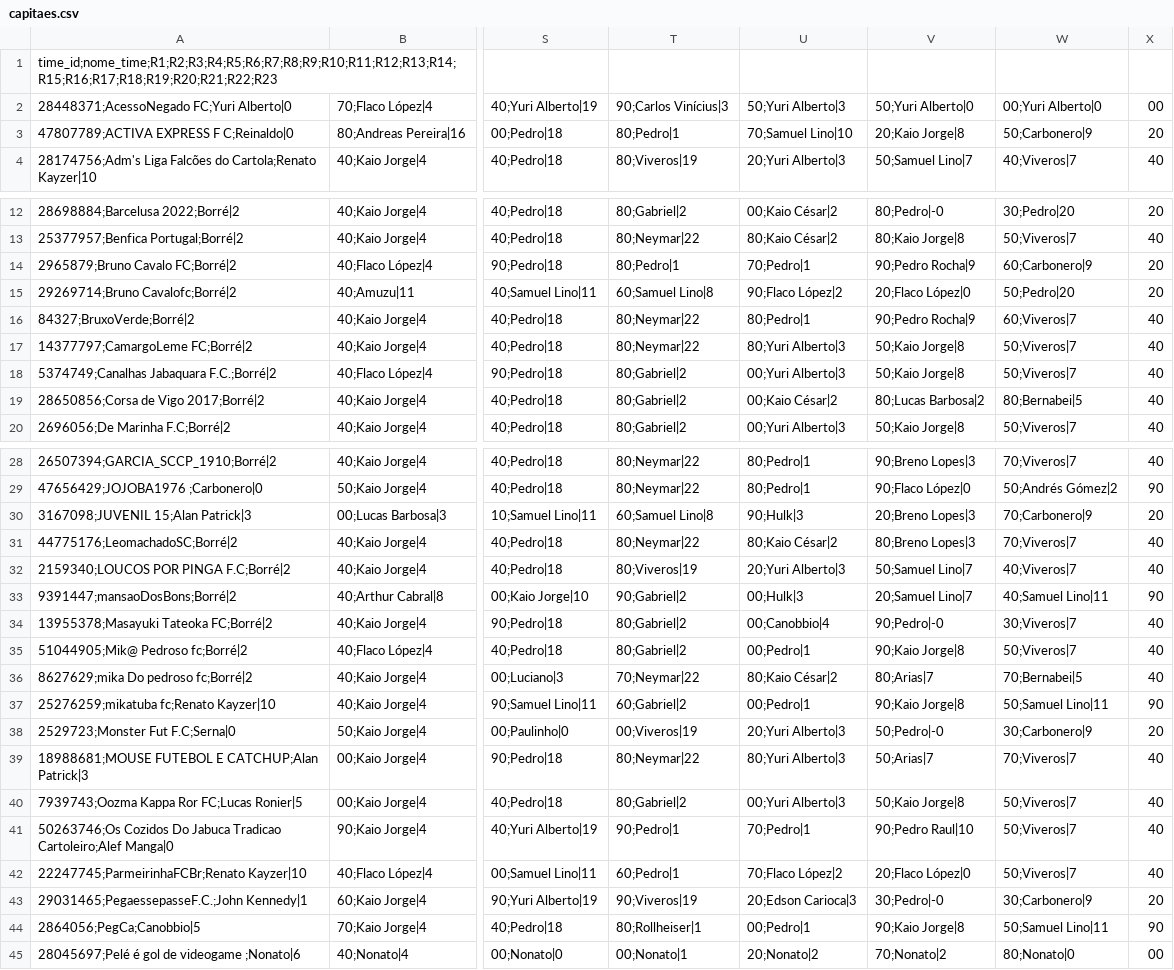
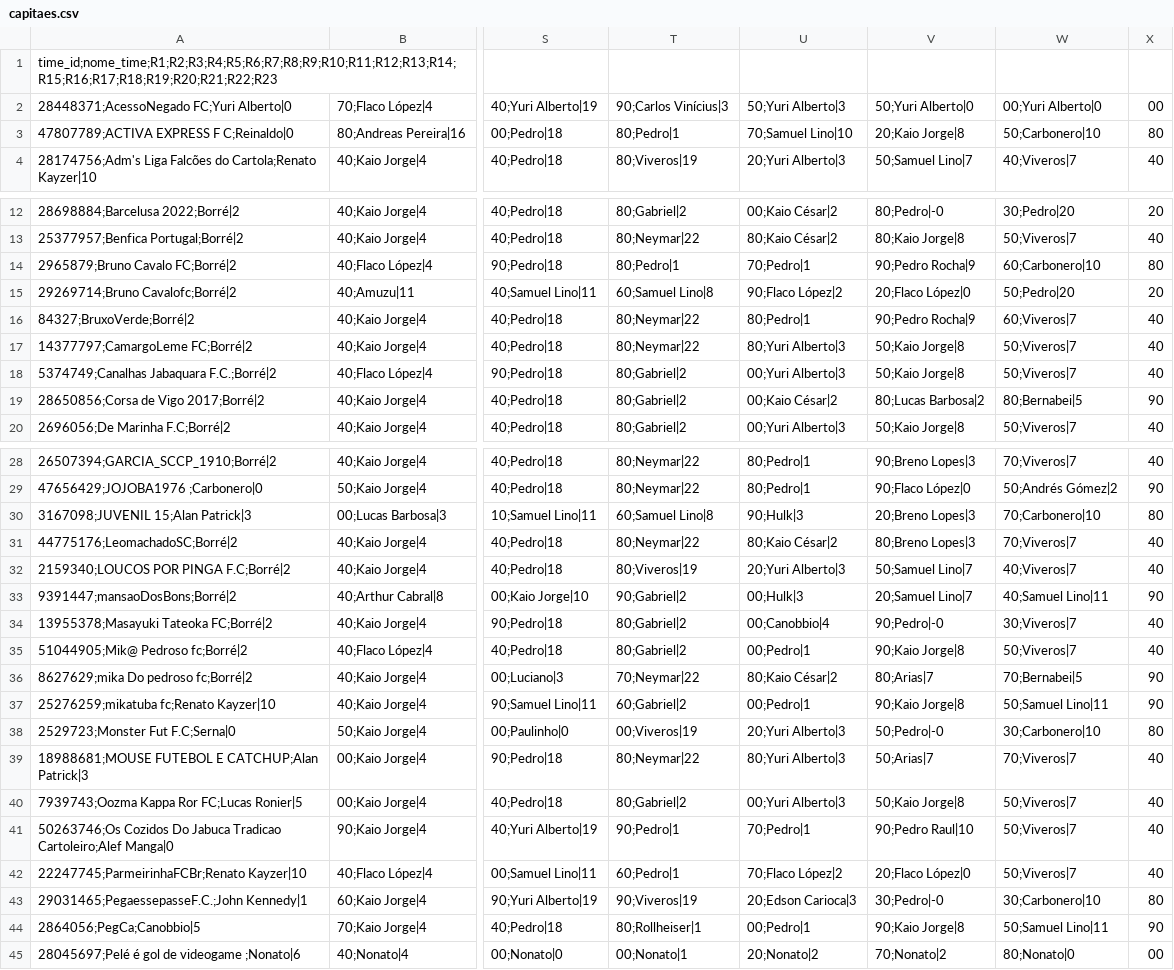
Before and after one commit to mmbsest90/liga-vila-cartobrothers-site, a CSV file: saida/capitaes.csv, drawn as a sheet; only a part is shown, gaps mark what is left out; the diff covers the shown part only; the diff names each change by its address in the sheet, - before the commit and + after, or states it on an @@ line.

```diff
--- a/saida/capitaes.csv
+++ b/saida/capitaes.csv
-W3: 50;Carbonero|9
+W3: 50;Carbonero|10
-X3: 20
+X3: 80
-W14: 60;Carbonero|9
+W14: 60;Carbonero|10
-X14: 20
+X14: 80
-X19: 40
+X19: 90
-W30: 70;Carbonero|9
+W30: 70;Carbonero|10
-X30: 20
+X30: 80
-X36: 40
+X36: 90
-W38: 30;Carbonero|9
+W38: 30;Carbonero|10
-X38: 20
+X38: 80
-W43: 30;Carbonero|9
+W43: 30;Carbonero|10
-X43: 20
+X43: 80
```
Also changed, not shown: 2 edited cells elsewhere in this file, saida/capitao-mito.csv, saida/classificacao-anual.csv, 7 other files.
